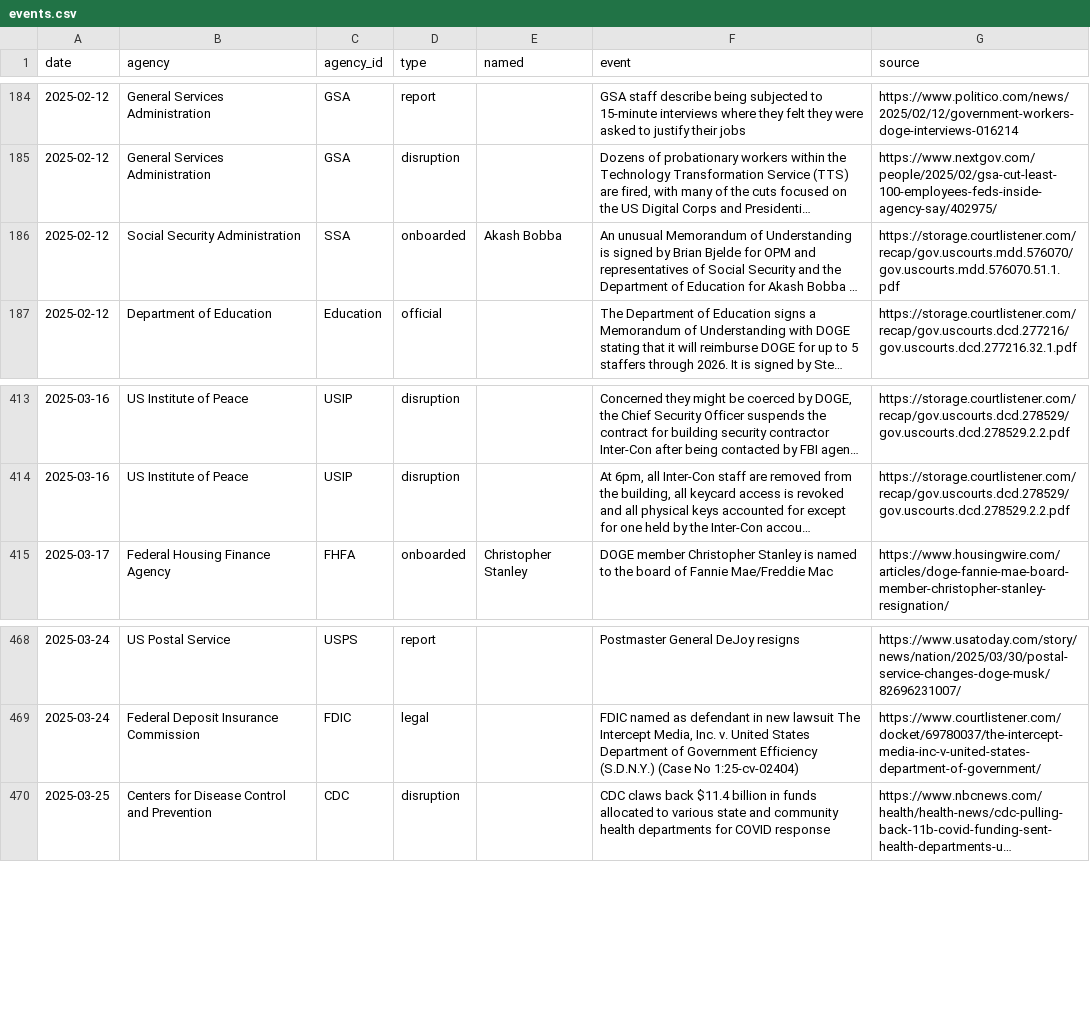
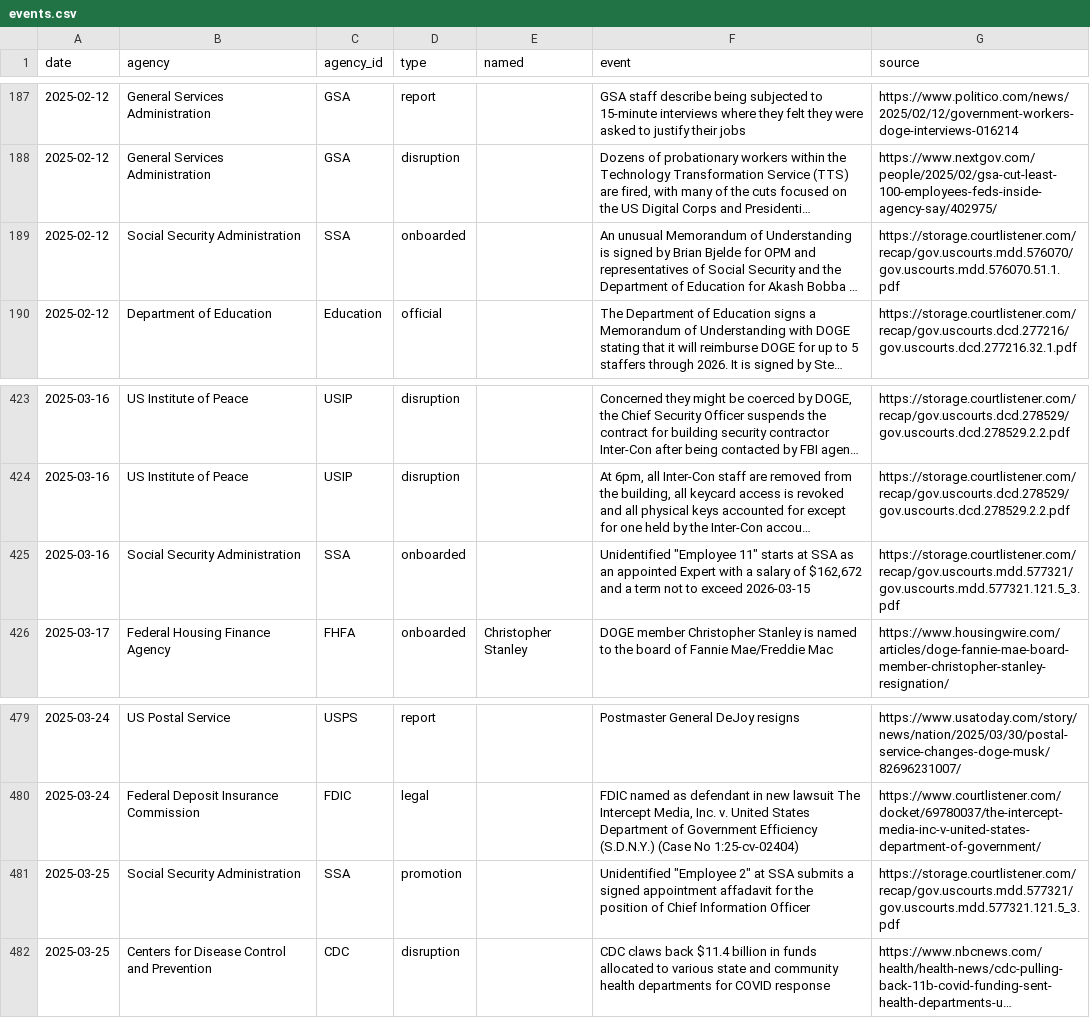
Before and after one commit to harrisj/trump_data, a CSV file: it_modernization/events.csv, drawn as a sheet; only a part is shown, gaps mark what is left out; long unchanged cells end in …; addresses are those after the commit; the diff covers the shown part only; the diff names each change by its address in the sheet, - before the commit and + after, or states it on an @@ line.

```diff
--- a/it_modernization/events.csv
+++ b/it_modernization/events.csv
-E189 (named): Akash Bobba
+E189 (named): (empty)
+row 425: 2025-03-16 | Social Security Administration | SSA | onboarded |  | Unidentified "Employee 11" starts at SSA as an appointed Expert with a salary of $162,672 and a term not to exceed 2026-03-15 | https://storage.courtlistener.com/recap/gov.uscourts.mdd.577321/gov.uscourts.mdd.577321.121.5_3.pdf
+row 481: 2025-03-25 | Social Security Administration | SSA | promotion |  | Unidentified "Employee 2" at SSA submits a signed appointment affadavit for the position of Chief Information Officer | https://storage.courtlistener.com/recap/gov.uscourts.mdd.577321/gov.uscourts.mdd.577321.121.5_3.pdf
```
Also changed, not shown: 10 added rows elsewhere in this file, 7 other files.
